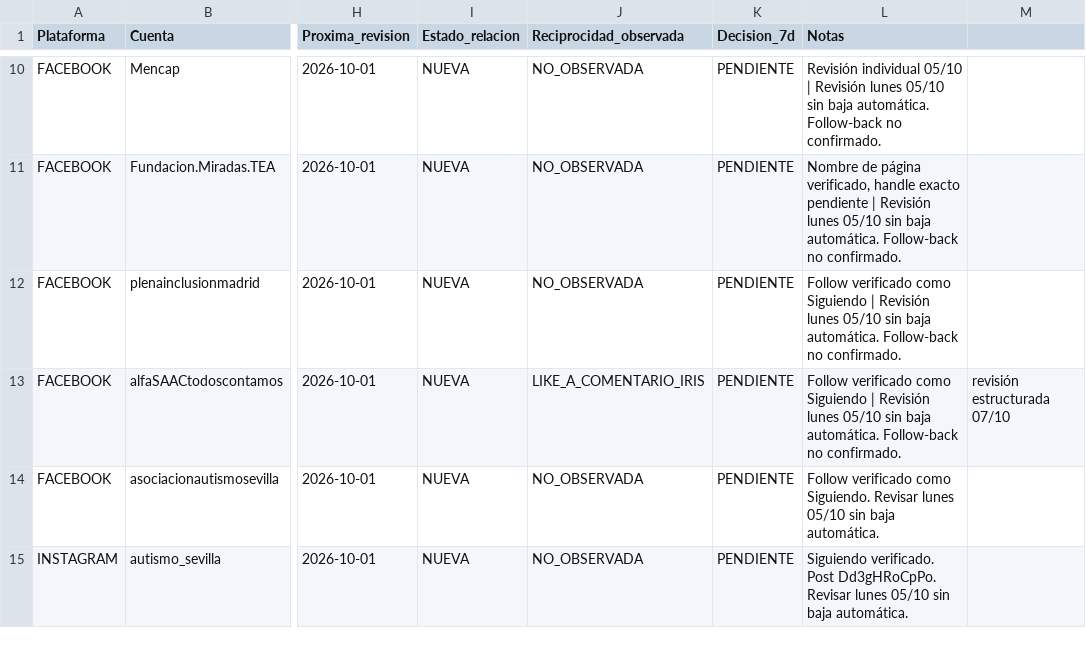
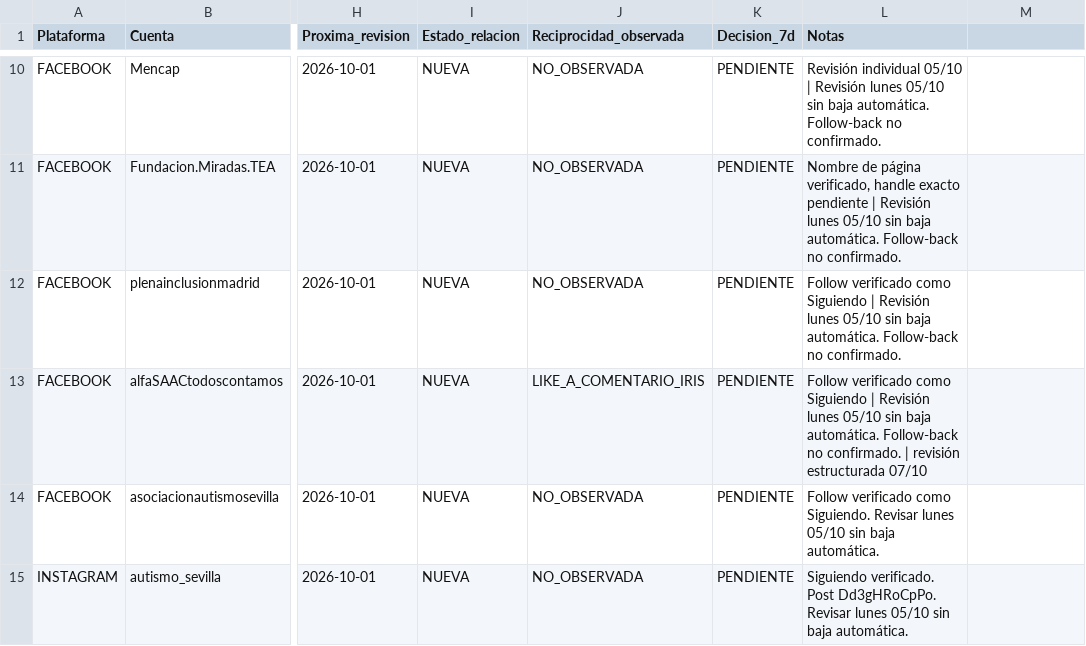
Before and after one commit to mruizwow-bit/irisgreen, a CSV file: SOCIAL_IRIS_GREEN/CONTROL/SEGUIDOS_SOCIAL.csv, drawn as a sheet; only a part is shown, gaps mark what is left out; the diff names each change by its address in the sheet, - before the commit and + after, or states it on an @@ line.

Commit message:
Corregir delimitador extra conservando nota de revisión AlfaSAAC

```diff
--- a/SOCIAL_IRIS_GREEN/CONTROL/SEGUIDOS_SOCIAL.csv
+++ b/SOCIAL_IRIS_GREEN/CONTROL/SEGUIDOS_SOCIAL.csv
-L13 (Notas): …no confirmado.
+L13 (Notas): …no confirmado. | revisión estructurada 07/10
-M13: revisión estructurada 07/10
+M13: (empty)
```
